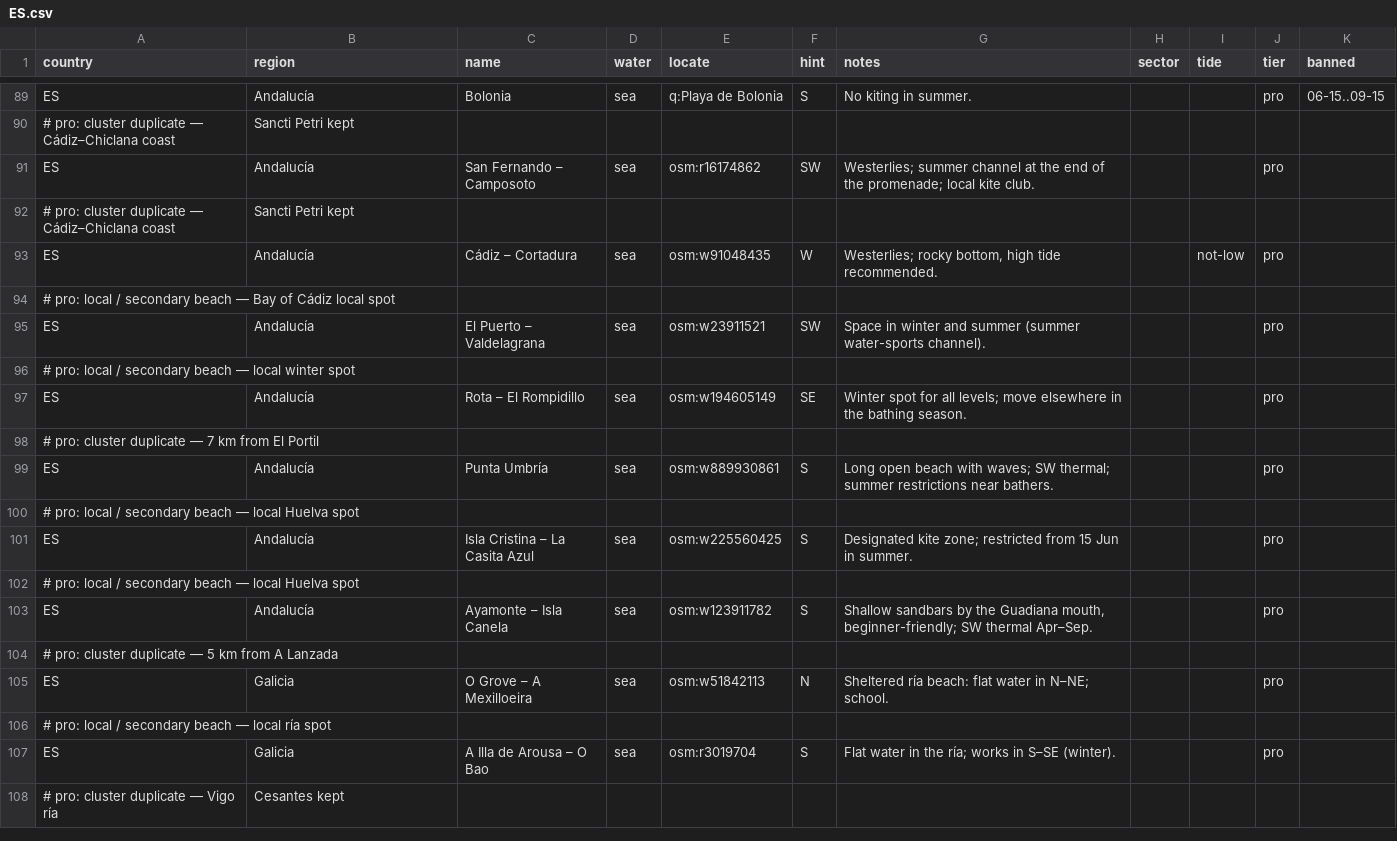
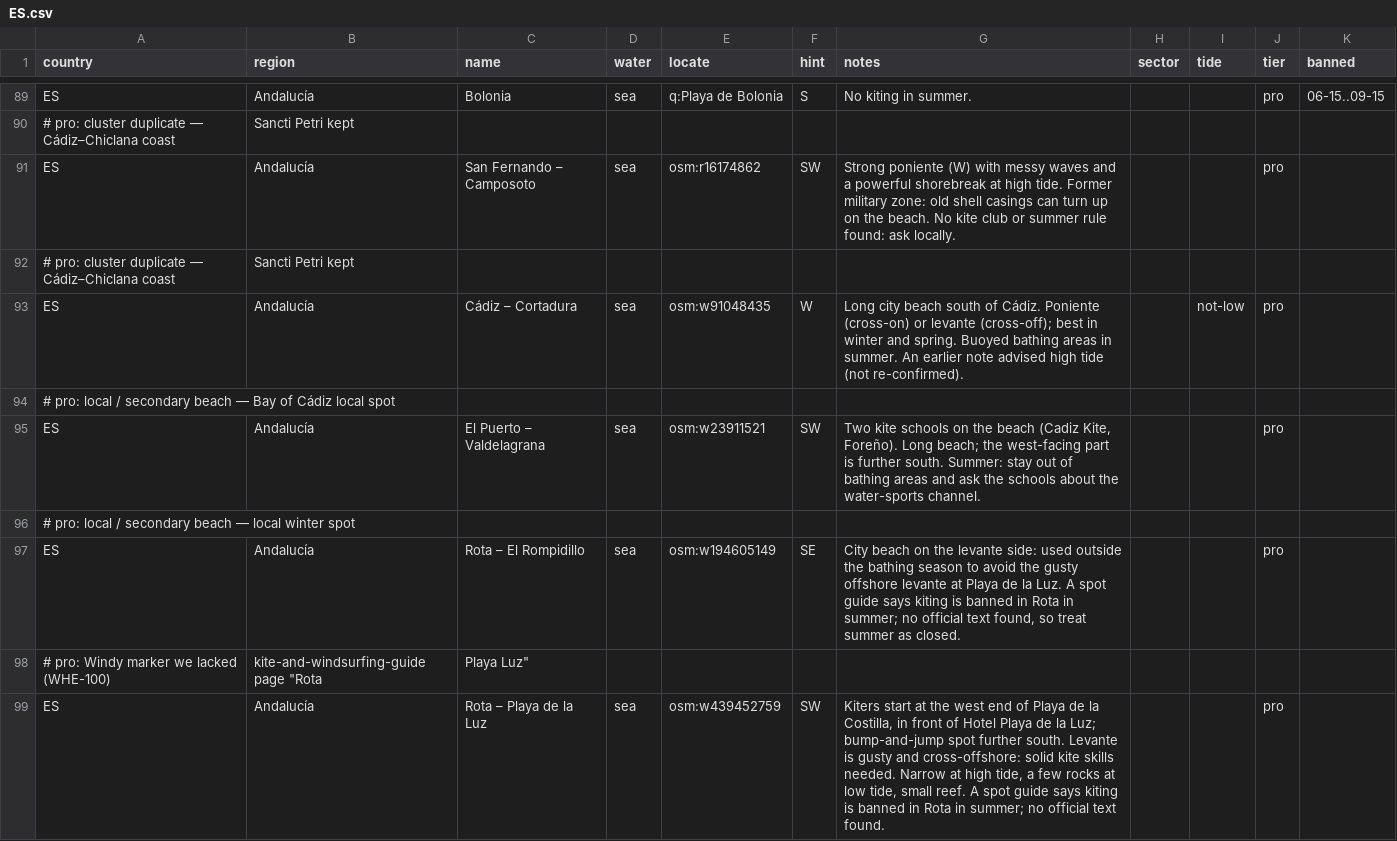
Before and after one commit to benjcvd/wheretokite, a CSV file: tools/spots/ES.csv, drawn as a sheet; only a part is shown, gaps mark what is left out; the shorter side is filled out with more unchanged rows; the diff covers the shown part only.

```diff
--- a/tools/spots/ES.csv
+++ b/tools/spots/ES.csv
@@ -90,8 +90,10 @@ ES,Andalucía,Bolonia,sea,q:Playa de Bolonia,S,No kiting in summer.,,,pro,06-15.
 # pro: cluster duplicate — Cádiz–Chiclana coast, Sancti Petri kept
-ES,Andalucía,San Fernando – Camposoto,sea,osm:r16174862,SW,Westerlies; summer channel at the end of the promenade; local kite club.,,,pro,
+ES,Andalucía,San Fernando – Camposoto,sea,osm:r16174862,SW,"Strong poniente (W) with messy waves and a powerful shorebreak at high tide. Former military zone: old shell casings can turn up on the beach. No kite club or summer rule found: ask locally.",,,pro,
 # pro: cluster duplicate — Cádiz–Chiclana coast, Sancti Petri kept
-ES,Andalucía,Cádiz – Cortadura,sea,osm:w91048435,W,"Westerlies; rocky bottom, high tide recommended.",,not-low,pro,
+ES,Andalucía,Cádiz – Cortadura,sea,osm:w91048435,W,"Long city beach south of Cádiz. Poniente (cross-on) or levante (cross-off); best in winter and spring. Buoyed bathing areas in summer. An earlier note advised high tide (not re-confirmed).",,not-low,pro,
 # pro: local / secondary beach — Bay of Cádiz local spot
-ES,Andalucía,El Puerto – Valdelagrana,sea,osm:w23911521,SW,Space in winter and summer (summer water-sports channel).,,,pro,
+ES,Andalucía,El Puerto – Valdelagrana,sea,osm:w23911521,SW,"Two kite schools on the beach (Cadiz Kite, Foreño). Long beach; the west-facing part is further south. Summer: stay out of bathing areas and ask the schools about the water-sports channel.",,,pro,
 # pro: local / secondary beach — local winter spot
-ES,Andalucía,Rota – El Rompidillo,sea,osm:w194605149,SE,Winter spot for all levels; move elsewhere in the bathing season.,,,pro,
+ES,Andalucía,Rota – El Rompidillo,sea,osm:w194605149,SE,"City beach on the levante side: used outside the bathing season to avoid the gusty offshore levante at Playa de la Luz. A spot guide says kiting is banned in Rota in summer; no official text found, so treat summer as closed.",,,pro,
+# pro: Windy marker we lacked (WHE-100), kite-and-windsurfing-guide page "Rota, Playa Luz"
+ES,Andalucía,Rota – Playa de la Luz,sea,osm:w439452759,SW,"Kiters start at the west end of Playa de la Costilla, in front of Hotel Playa de la Luz; bump-and-jump spot further south. Levante is gusty and cross-offshore: solid kite skills needed. Narrow at high tide, a few rocks at low tide, small reef. A spot guide says kiting is banned in Rota in summer; no official text found.",,,pro,
```
Also changed, not shown: 8 added rows and 3 edited cells elsewhere in this file, 2 other files.
